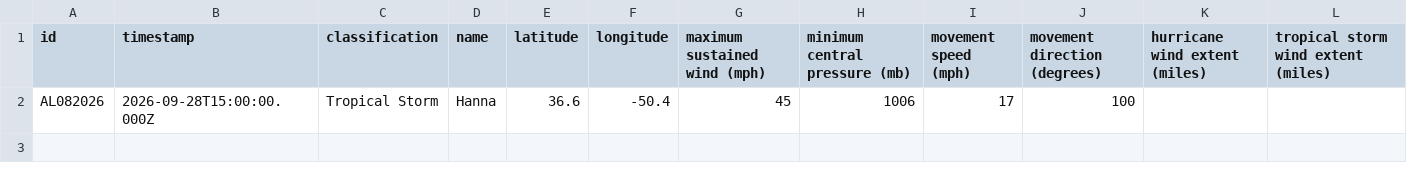
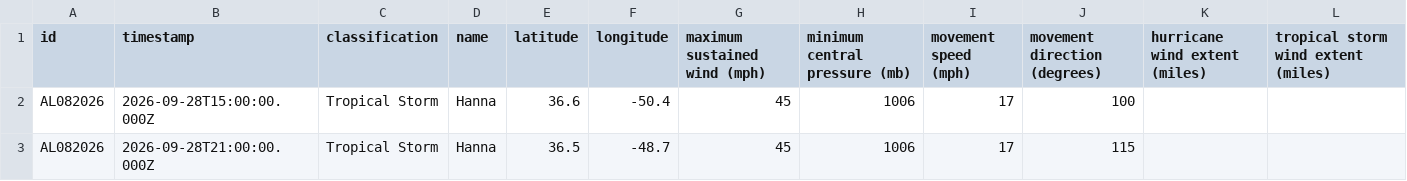
Before and after one commit to mgwalker/atlantic-hurricanes, a CSV file: data/csv/AL082026.csv, drawn as a sheet; the diff names each change by its address in the sheet, - before the commit and + after, or states it on an @@ line.

```diff
--- a/data/csv/AL082026.csv
+++ b/data/csv/AL082026.csv
+row 3: AL082026 | 2026-09-28T21:00:00.000Z | Tropical Storm | Hanna | 36.5 | -48.7 | 45 | 1006 | 17 | 115
```
Also changed, not shown: data/csv/AL062026.csv, 8 other files.
